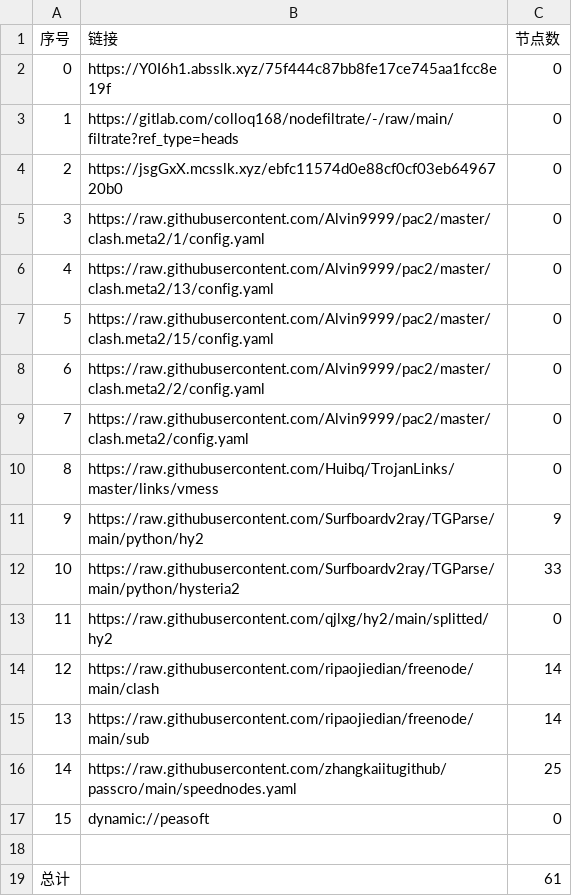
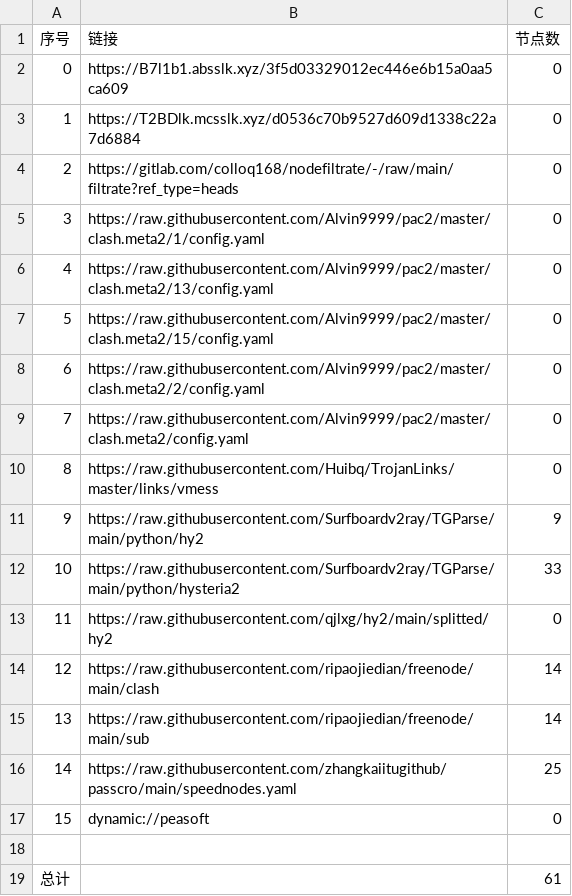
Before and after one commit to hahahahalipoterr/AutoMergePublicNodes, a CSV file: list_result.csv, drawn as a sheet.

```diff
--- a/list_result.csv
+++ b/list_result.csv
@@ -1,5 +1,5 @@
 序号,链接,节点数
-0,https://Y0I6h1.absslk.xyz/75f444c87bb8fe17ce745aa1fcc8e19f,0
-1,https://gitlab.com/colloq168/nodefiltrate/-/raw/main/filtrate?ref_type=heads,0
-2,https://jsgGxX.mcsslk.xyz/ebfc11574d0e88cf0cf03eb6496720b0,0
+0,https://B7l1b1.absslk.xyz/3f5d03329012ec446e6b15a0aa5ca609,0
+1,https://T2BDlk.mcsslk.xyz/d0536c70b9527d609d1338c22a7d6884,0
+2,https://gitlab.com/colloq168/nodefiltrate/-/raw/main/filtrate?ref_type=heads,0
 3,https://raw.githubusercontent.com/Alvin9999/pac2/master/clash.meta2/1/config.yaml,0
```
Also changed, not shown: 3 other files.
